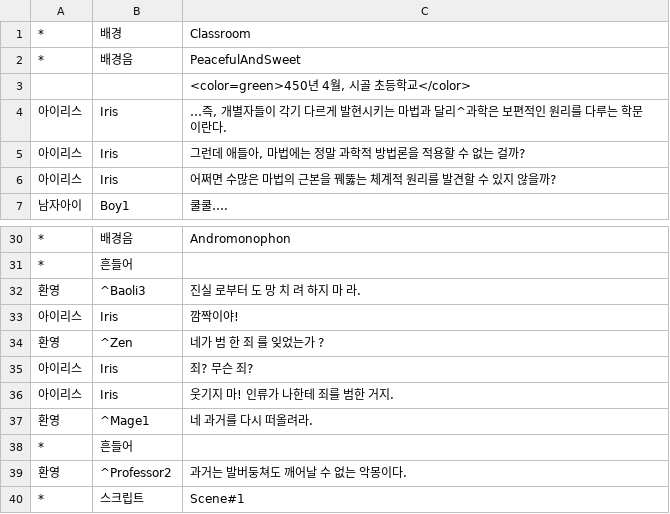
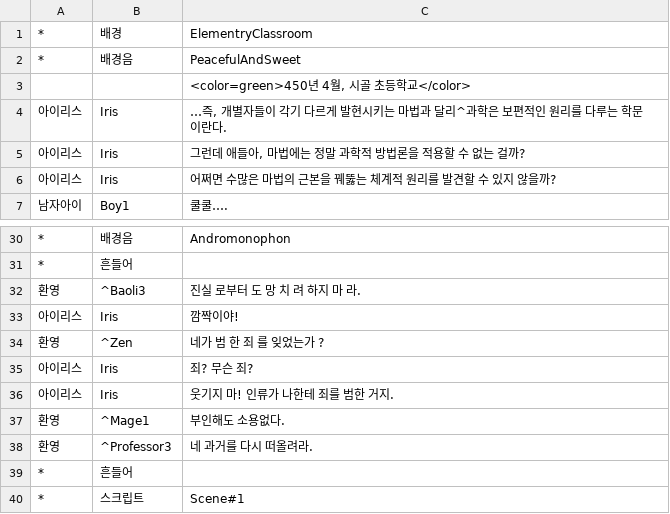
Before and after one commit to KimMinryoung/CardGame, a CSV file: Assets/Resources/Texts/Scene#0.csv, drawn as a sheet; only a part is shown, gaps mark what is left out; removed rows and columns are numbered as before the commit, all else as after; the diff names each change by its address in the sheet, - before the commit and + after, or states it on an @@ line.

```diff
--- a/Assets/Resources/Texts/Scene#0.csv
+++ b/Assets/Resources/Texts/Scene#0.csv
-C1: Classroom
+C1: ElementryClassroom
+row 37: 환영 | ^Mage1 | 부인해도 소용없다.
-B38: ^Mage1
+B38: ^Professor3
-row 39: 환영 | ^Professor2 | 과거는 발버둥쳐도 깨어날 수 없는 악몽이다.
```
Also changed, not shown: Assets/Resources/Texts/Scene#1.csv, 17 other files.
